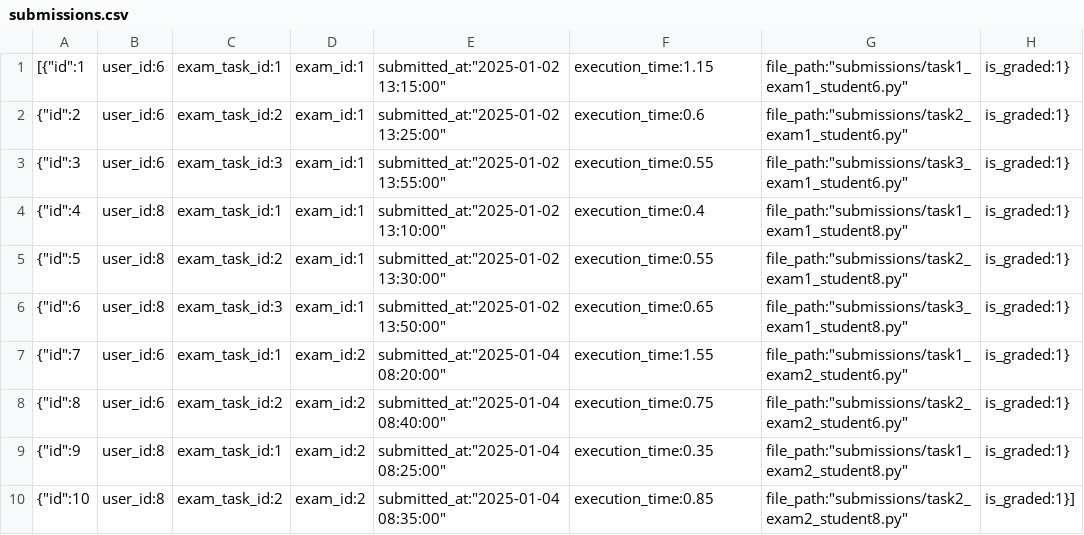
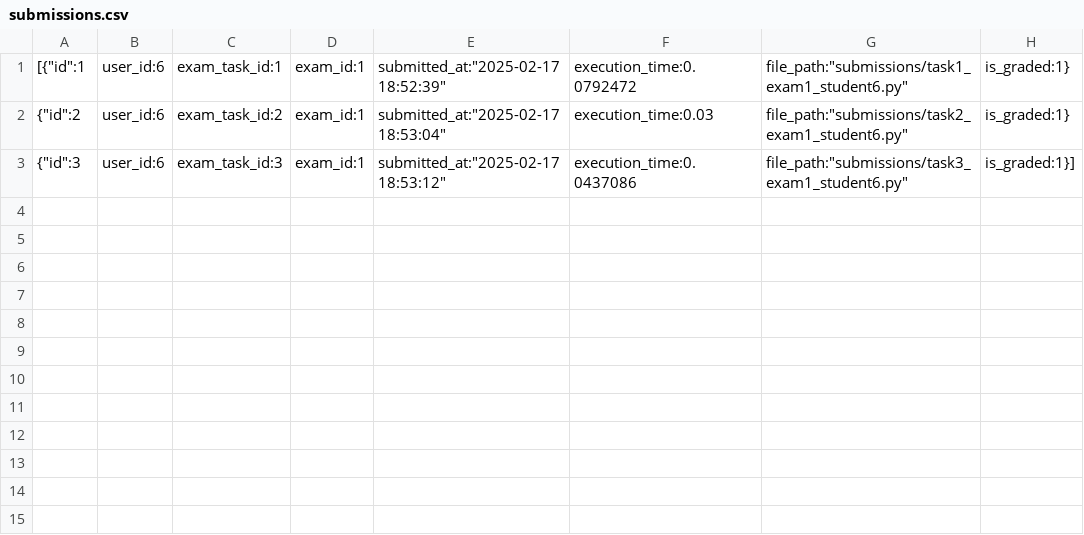
Before and after one commit to D-makaeenm/COSA, a CSV file: backend/data/submissions.csv, drawn as a sheet.

```diff
--- a/backend/data/submissions.csv
+++ b/backend/data/submissions.csv
@@ -1,10 +1,3 @@
-[{"id":1, "user_id":6, "exam_task_id":1, "exam_id":1, "submitted_at":"2025-01-02 13:15:00", "execution_time":1.15, "file_path":"submissions/task1_exam1_student6.py", "is_graded":1},
- {"id":2, "user_id":6, "exam_task_id":2, "exam_id":1, "submitted_at":"2025-01-02 13:25:00", "execution_time":0.6, "file_path":"submissions/task2_exam1_student6.py", "is_graded":1},
- {"id":3, "user_id":6, "exam_task_id":3, "exam_id":1, "submitted_at":"2025-01-02 13:55:00", "execution_time":0.55, "file_path":"submissions/task3_exam1_student6.py", "is_graded":1},
- {"id":4, "user_id":8, "exam_task_id":1, "exam_id":1, "submitted_at":"2025-01-02 13:10:00", "execution_time":0.4, "file_path":"submissions/task1_exam1_student8.py", "is_graded":1},
- {"id":5, "user_id":8, "exam_task_id":2, "exam_id":1, "submitted_at":"2025-01-02 13:30:00", "execution_time":0.55, "file_path":"submissions/task2_exam1_student8.py", "is_graded":1},
- {"id":6, "user_id":8, "exam_task_id":3, "exam_id":1, "submitted_at":"2025-01-02 13:50:00", "execution_time":0.65, "file_path":"submissions/task3_exam1_student8.py", "is_graded":1},
- {"id":7, "user_id":6, "exam_task_id":1, "exam_id":2, "submitted_at":"2025-01-04 08:20:00", "execution_time":1.55, "file_path":"submissions/task1_exam2_student6.py", "is_graded":1},
- {"id":8, "user_id":6, "exam_task_id":2, "exam_id":2, "submitted_at":"2025-01-04 08:40:00", "execution_time":0.75, "file_path":"submissions/task2_exam2_student6.py", "is_graded":1},
- {"id":9, "user_id":8, "exam_task_id":1, "exam_id":2, "submitted_at":"2025-01-04 08:25:00", "execution_time":0.35, "file_path":"submissions/task1_exam2_student8.py", "is_graded":1},
- {"id":10, "user_id":8, "exam_task_id":2, "exam_id":2, "submitted_at":"2025-01-04 08:35:00", "execution_time":0.85, "file_path":"submissions/task2_exam2_student8.py", "is_graded":1}]
+[{"id":1, "user_id":6, "exam_task_id":1, "exam_id":1, "submitted_at":"2025-02-17 18:52:39", "execution_time":0.0792472, "file_path":"submissions/task1_exam1_student6.py", "is_graded":1},
+ {"id":2, "user_id":6, "exam_task_id":2, "exam_id":1, "submitted_at":"2025-02-17 18:53:04", "execution_time":0.03, "file_path":"submissions/task2_exam1_student6.py", "is_graded":1},
+ {"id":3, "user_id":6, "exam_task_id":3, "exam_id":1, "submitted_at":"2025-02-17 18:53:12", "execution_time":0.0437086, "file_path":"submissions/task3_exam1_student6.py", "is_graded":1}]
```
Also changed, not shown: backend/data/exam_tasks.csv, backend/data/exams.csv, 22 other files.
